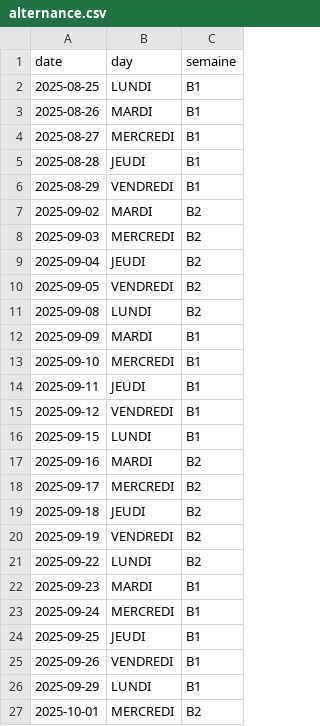
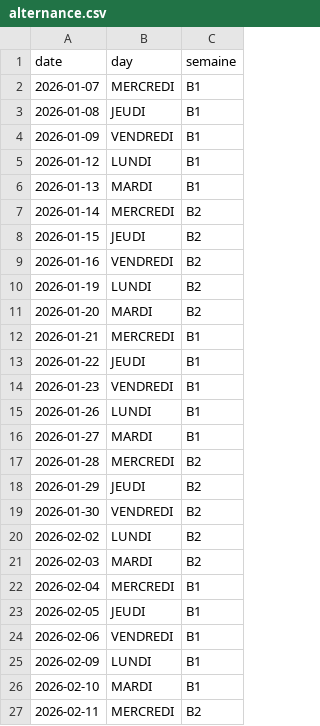
Before and after one commit to marcantoinem/sopti-rusty, a CSV file: alternance.csv, drawn as a sheet; only a part is shown; the diff covers the shown part only.

Commit message:
feat: update for january 2026

```diff
--- a/alternance.csv
+++ b/alternance.csv
@@ -1,27 +1,27 @@
 date,day,semaine
-2025-08-25,LUNDI,B1
-2025-08-26,MARDI,B1
-2025-08-27,MERCREDI,B1
-2025-08-28,JEUDI,B1
-2025-08-29,VENDREDI,B1
-2025-09-02,MARDI,B2
-2025-09-03,MERCREDI,B2
-2025-09-04,JEUDI,B2
-2025-09-05,VENDREDI,B2
-2025-09-08,LUNDI,B2
-2025-09-09,MARDI,B1
-2025-09-10,MERCREDI,B1
-2025-09-11,JEUDI,B1
-2025-09-12,VENDREDI,B1
-2025-09-15,LUNDI,B1
-2025-09-16,MARDI,B2
-2025-09-17,MERCREDI,B2
-2025-09-18,JEUDI,B2
-2025-09-19,VENDREDI,B2
-2025-09-22,LUNDI,B2
-2025-09-23,MARDI,B1
-2025-09-24,MERCREDI,B1
-2025-09-25,JEUDI,B1
-2025-09-26,VENDREDI,B1
-2025-09-29,LUNDI,B1
-2025-10-01,MERCREDI,B2
+2026-01-07,MERCREDI,B1
+2026-01-08,JEUDI,B1
+2026-01-09,VENDREDI,B1
+2026-01-12,LUNDI,B1
+2026-01-13,MARDI,B1
+2026-01-14,MERCREDI,B2
+2026-01-15,JEUDI,B2
+2026-01-16,VENDREDI,B2
+2026-01-19,LUNDI,B2
+2026-01-20,MARDI,B2
+2026-01-21,MERCREDI,B1
+2026-01-22,JEUDI,B1
+2026-01-23,VENDREDI,B1
+2026-01-26,LUNDI,B1
+2026-01-27,MARDI,B1
+2026-01-28,MERCREDI,B2
+2026-01-29,JEUDI,B2
+2026-01-30,VENDREDI,B2
+2026-02-02,LUNDI,B2
+2026-02-03,MARDI,B2
+2026-02-04,MERCREDI,B1
+2026-02-05,JEUDI,B1
+2026-02-06,VENDREDI,B1
+2026-02-09,LUNDI,B1
+2026-02-10,MARDI,B1
+2026-02-11,MERCREDI,B2
```
Also changed, not shown: 3 added rows, 4 removed rows and 35 edited cells elsewhere in this file.
